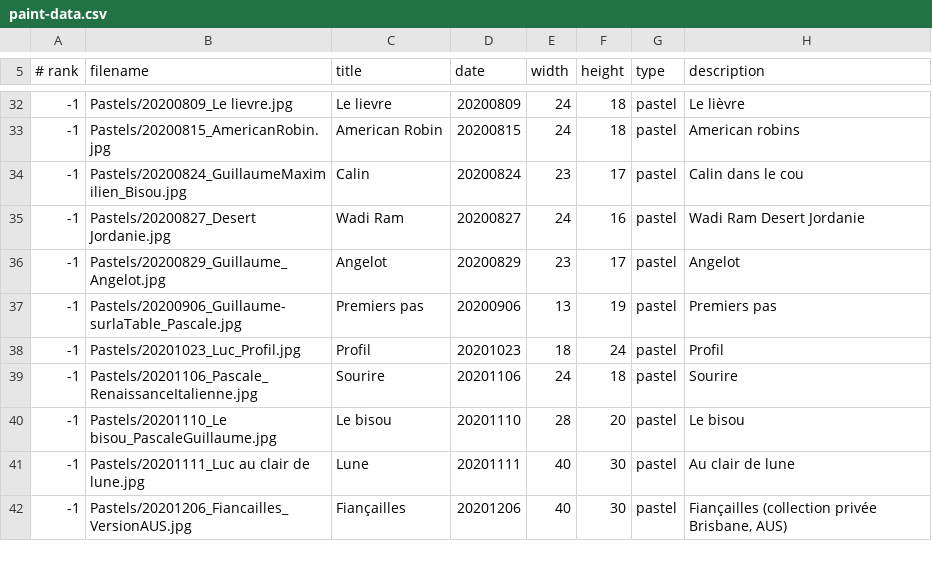
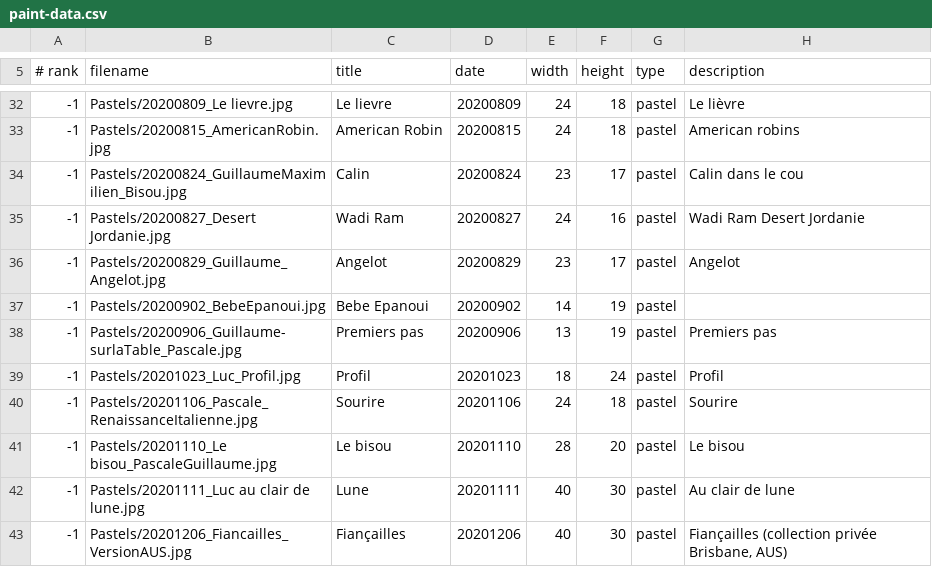
Before and after one commit to MichelEisenmann/gem-gallery, a CSV file: htdocs/public/images/paint-data.csv, drawn as a sheet; only a part is shown, gaps mark what is left out.

Commit message:
add BebeEpanoui et retouche psize pastel

```diff
--- a/htdocs/public/images/paint-data.csv
+++ b/htdocs/public/images/paint-data.csv
@@ -36,2 +36,3 @@
 -1;Pastels/20200829_Guillaume_Angelot.jpg;Angelot;20200829;23;17;pastel;Angelot
+-1;Pastels/20200902_BebeEpanoui.jpg;Bebe Epanoui;20200902;14;19;pastel;
 -1;Pastels/20200906_Guillaume-surlaTable_Pascale.jpg;Premiers pas;20200906;13;19;pastel;Premiers pas
```
Also changed, not shown: 10 other files.
